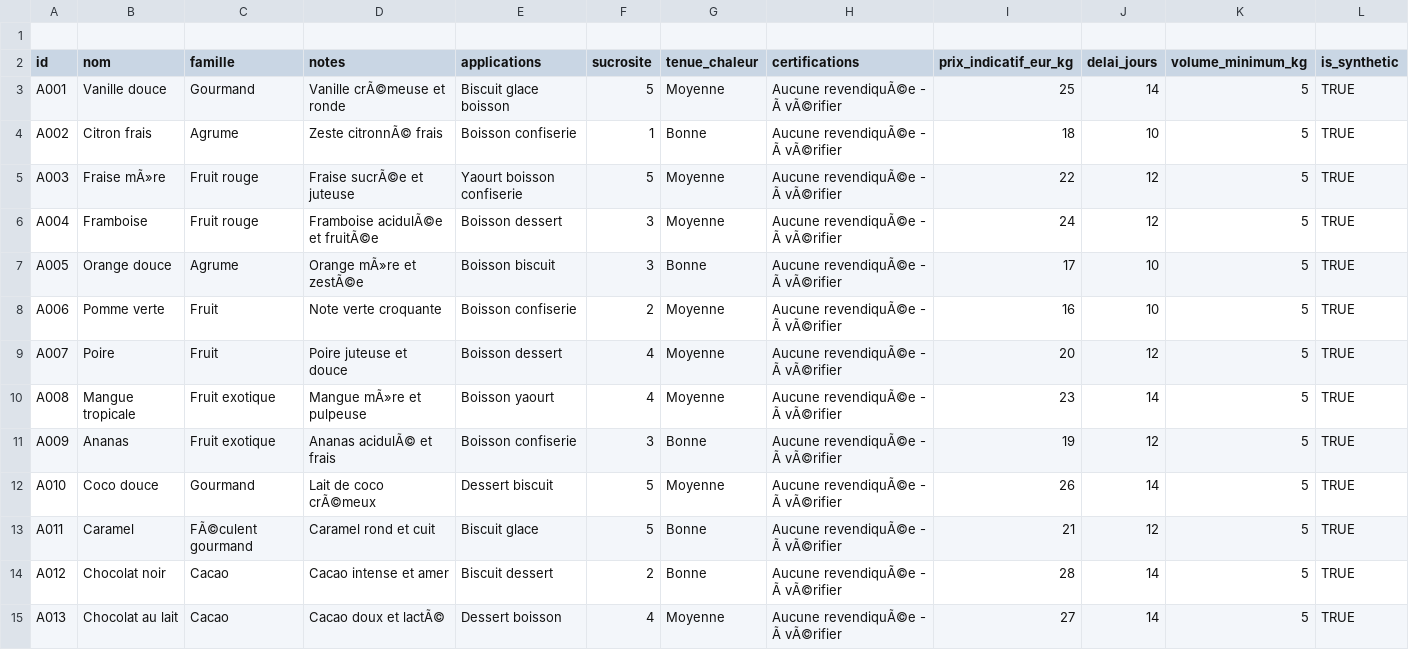
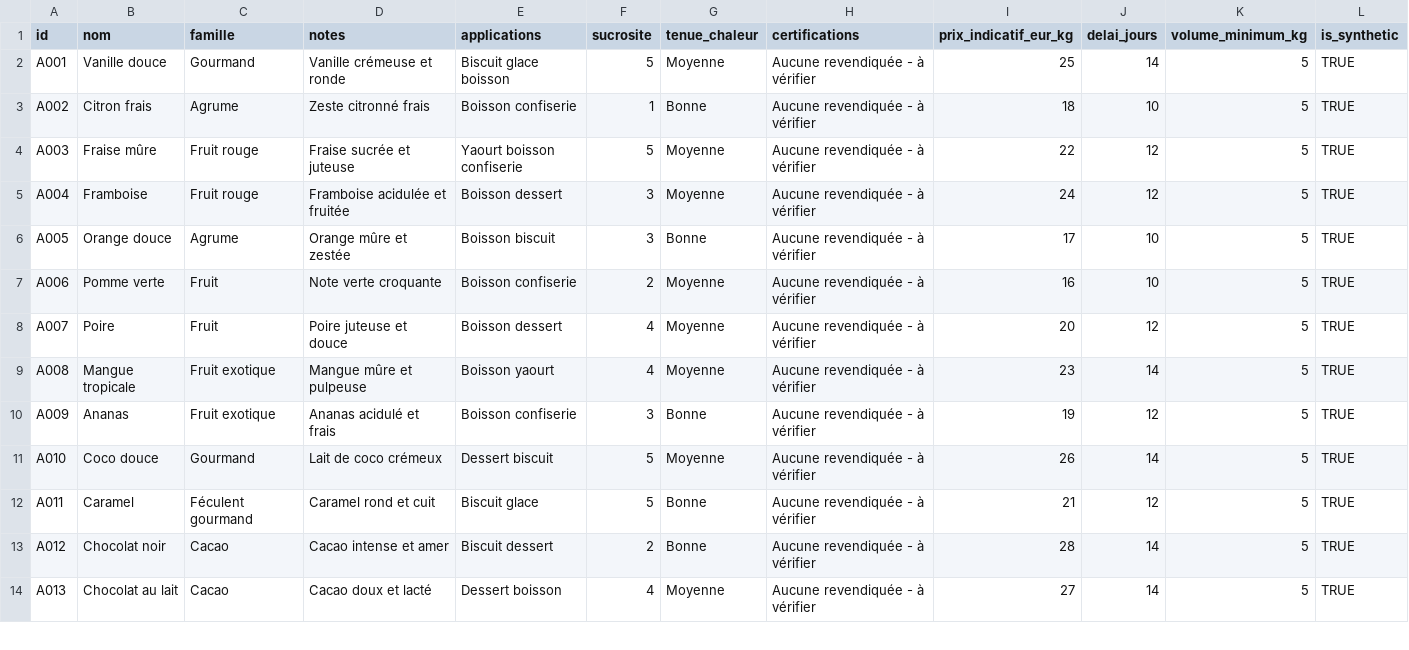
Before and after one commit to WafiB22/example-ragwaf, a CSV file: data/aromes.csv, drawn as a sheet; only a part is shown; the diff covers the shown part only.

```diff
--- a/data/aromes.csv
+++ b/data/aromes.csv
@@ -1,15 +1,14 @@
-
 id,nom,famille,notes,applications,sucrosite,tenue_chaleur,certifications,prix_indicatif_eur_kg,delai_jours,volume_minimum_kg,is_synthetic
-A001,Vanille douce,Gourmand,Vanille crÃ©meuse et ronde,Biscuit glace boisson,5,Moyenne,Aucune revendiquÃ©e - Ã  vÃ©rifier,25,14,5,TRUE
-A002,Citron frais,Agrume,Zeste citronnÃ© frais,Boisson confiserie,1,Bonne,Aucune revendiquÃ©e - Ã  vÃ©rifier,18,10,5,TRUE
-A003,Fraise mÃ»re,Fruit rouge,Fraise sucrÃ©e et juteuse,Yaourt boisson confiserie,5,Moyenne,Aucune revendiquÃ©e - Ã  vÃ©rifier,22,12,5,TRUE
-A004,Framboise,Fruit rouge,Framboise acidulÃ©e et fruitÃ©e,Boisson dessert,3,Moyenne,Aucune revendiquÃ©e - Ã  vÃ©rifier,24,12,5,TRUE
-A005,Orange douce,Agrume,Orange mÃ»re et zestÃ©e,Boisson biscuit,3,Bonne,Aucune revendiquÃ©e - Ã  vÃ©rifier,17,10,5,TRUE
-A006,Pomme verte,Fruit,Note verte croquante,Boisson confiserie,2,Moyenne,Aucune revendiquÃ©e - Ã  vÃ©rifier,16,10,5,TRUE
-A007,Poire,Fruit,Poire juteuse et douce,Boisson dessert,4,Moyenne,Aucune revendiquÃ©e - Ã  vÃ©rifier,20,12,5,TRUE
-A008,Mangue tropicale,Fruit exotique,Mangue mÃ»re et pulpeuse,Boisson yaourt,4,Moyenne,Aucune revendiquÃ©e - Ã  vÃ©rifier,23,14,5,TRUE
-A009,Ananas,Fruit exotique,Ananas acidulÃ© et frais,Boisson confiserie,3,Bonne,Aucune revendiquÃ©e - Ã  vÃ©rifier,19,12,5,TRUE
-A010,Coco douce,Gourmand,Lait de coco crÃ©meux,Dessert biscuit,5,Moyenne,Aucune revendiquÃ©e - Ã  vÃ©rifier,26,14,5,TRUE
-A011,Caramel,FÃ©culent gourmand,Caramel rond et cuit,Biscuit glace,5,Bonne,Aucune revendiquÃ©e - Ã  vÃ©rifier,21,12,5,TRUE
-A012,Chocolat noir,Cacao,Cacao intense et amer,Biscuit dessert,2,Bonne,Aucune revendiquÃ©e - Ã  vÃ©rifier,28,14,5,TRUE
-A013,Chocolat au lait,Cacao,Cacao doux et lactÃ©,Dessert boisson,4,Moyenne,Aucune revendiquÃ©e - Ã  vÃ©rifier,27,14,5,TRUE
+A001,Vanille douce,Gourmand,Vanille crémeuse et ronde,Biscuit glace boisson,5,Moyenne,Aucune revendiquée - à vérifier,25,14,5,TRUE
+A002,Citron frais,Agrume,Zeste citronné frais,Boisson confiserie,1,Bonne,Aucune revendiquée - à vérifier,18,10,5,TRUE
+A003,Fraise mûre,Fruit rouge,Fraise sucrée et juteuse,Yaourt boisson confiserie,5,Moyenne,Aucune revendiquée - à vérifier,22,12,5,TRUE
+A004,Framboise,Fruit rouge,Framboise acidulée et fruitée,Boisson dessert,3,Moyenne,Aucune revendiquée - à vérifier,24,12,5,TRUE
+A005,Orange douce,Agrume,Orange mûre et zestée,Boisson biscuit,3,Bonne,Aucune revendiquée - à vérifier,17,10,5,TRUE
+A006,Pomme verte,Fruit,Note verte croquante,Boisson confiserie,2,Moyenne,Aucune revendiquée - à vérifier,16,10,5,TRUE
+A007,Poire,Fruit,Poire juteuse et douce,Boisson dessert,4,Moyenne,Aucune revendiquée - à vérifier,20,12,5,TRUE
+A008,Mangue tropicale,Fruit exotique,Mangue mûre et pulpeuse,Boisson yaourt,4,Moyenne,Aucune revendiquée - à vérifier,23,14,5,TRUE
+A009,Ananas,Fruit exotique,Ananas acidulé et frais,Boisson confiserie,3,Bonne,Aucune revendiquée - à vérifier,19,12,5,TRUE
+A010,Coco douce,Gourmand,Lait de coco crémeux,Dessert biscuit,5,Moyenne,Aucune revendiquée - à vérifier,26,14,5,TRUE
+A011,Caramel,Féculent gourmand,Caramel rond et cuit,Biscuit glace,5,Bonne,Aucune revendiquée - à vérifier,21,12,5,TRUE
+A012,Chocolat noir,Cacao,Cacao intense et amer,Biscuit dessert,2,Bonne,Aucune revendiquée - à vérifier,28,14,5,TRUE
+A013,Chocolat au lait,Cacao,Cacao doux et lacté,Dessert boisson,4,Moyenne,Aucune revendiquée - à vérifier,27,14,5,TRUE
```
Also changed, not shown: 50 edited cells elsewhere in this file, 5 other files.
